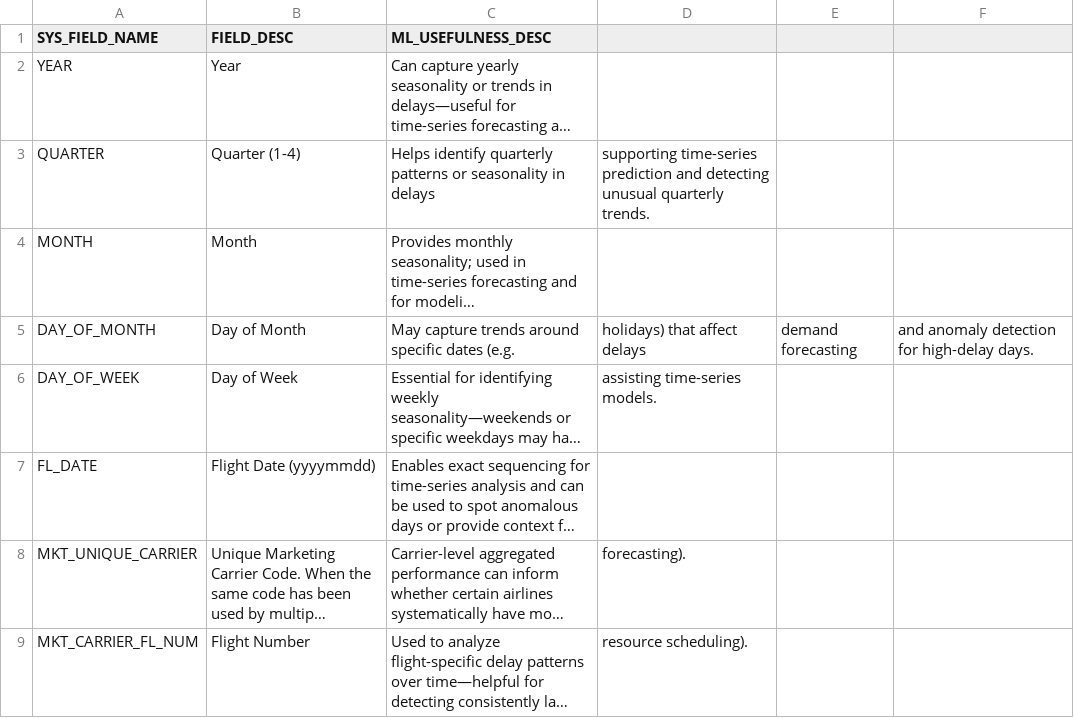
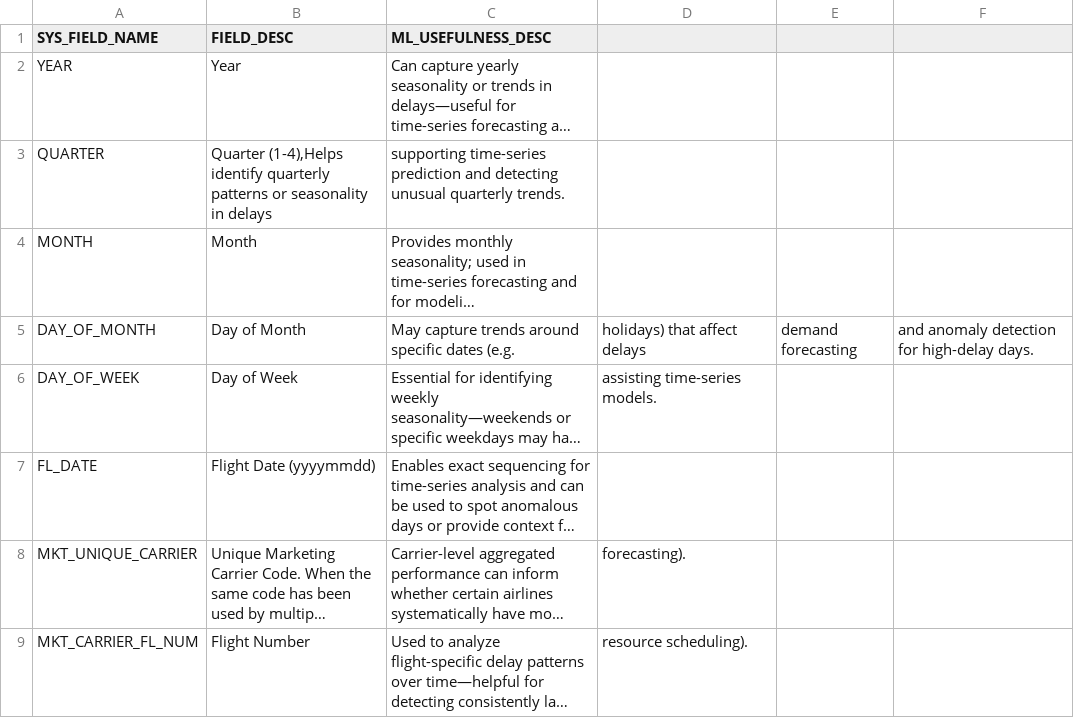
Before and after one commit to JonathanSia-2025/hackathon, a CSV file: Dataset/Documentation.csv, drawn as a sheet; only a part is shown; long unchanged cells end in …; the diff names each change by its address in the sheet, - before the commit and + after, or states it on an @@ line.

Commit message:
Revise dataset documentation with additional fields
Updated the dataset documentation to include new fields and descriptions, enhancing clarity on the machine learning usefulness of each field.

```diff
--- a/Dataset/Documentation.csv
+++ b/Dataset/Documentation.csv
-B3 (FIELD_DESC): Quarter (1-4)
+B3 (FIELD_DESC): Quarter (1-4),Helps identify quarterly patterns or seasonality in delays
-C3 (ML_USEFULNESS_DESC): Helps identify quarterly patterns or seasonality in delays
+C3 (ML_USEFULNESS_DESC): supporting time-series prediction and detecting unusual quarterly trends.
-D3: supporting time-series prediction and detecting unusual quarterly trends.
+D3: (empty)
```
